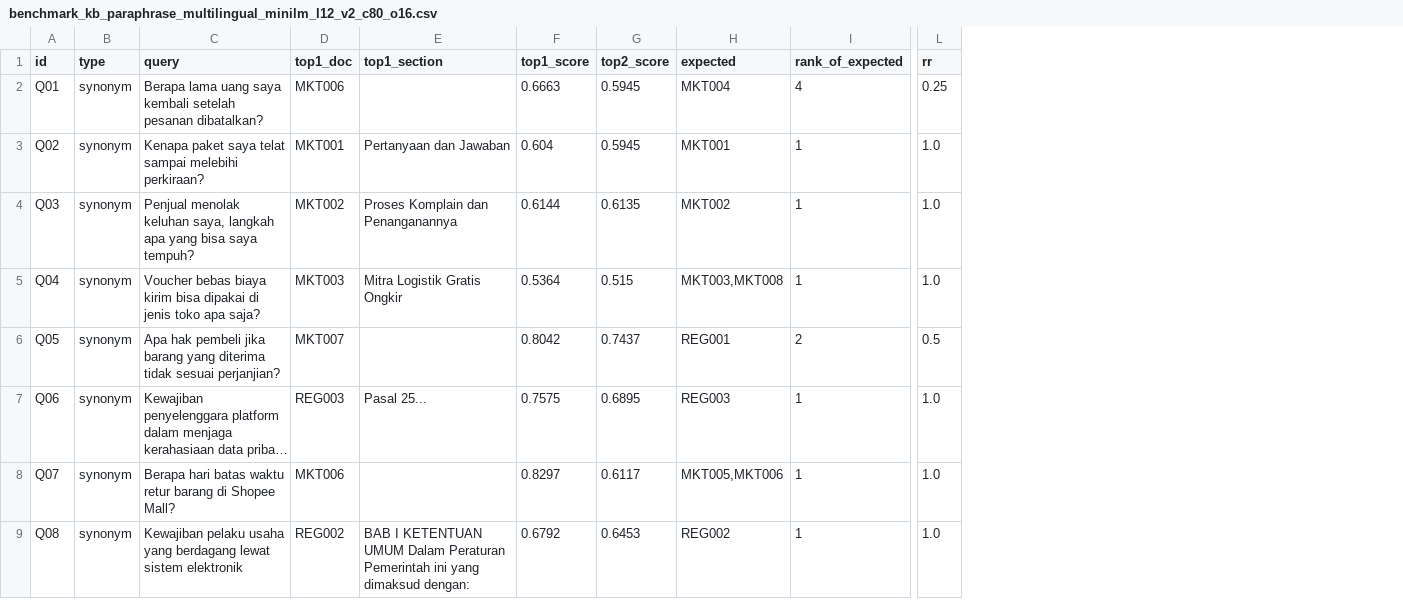
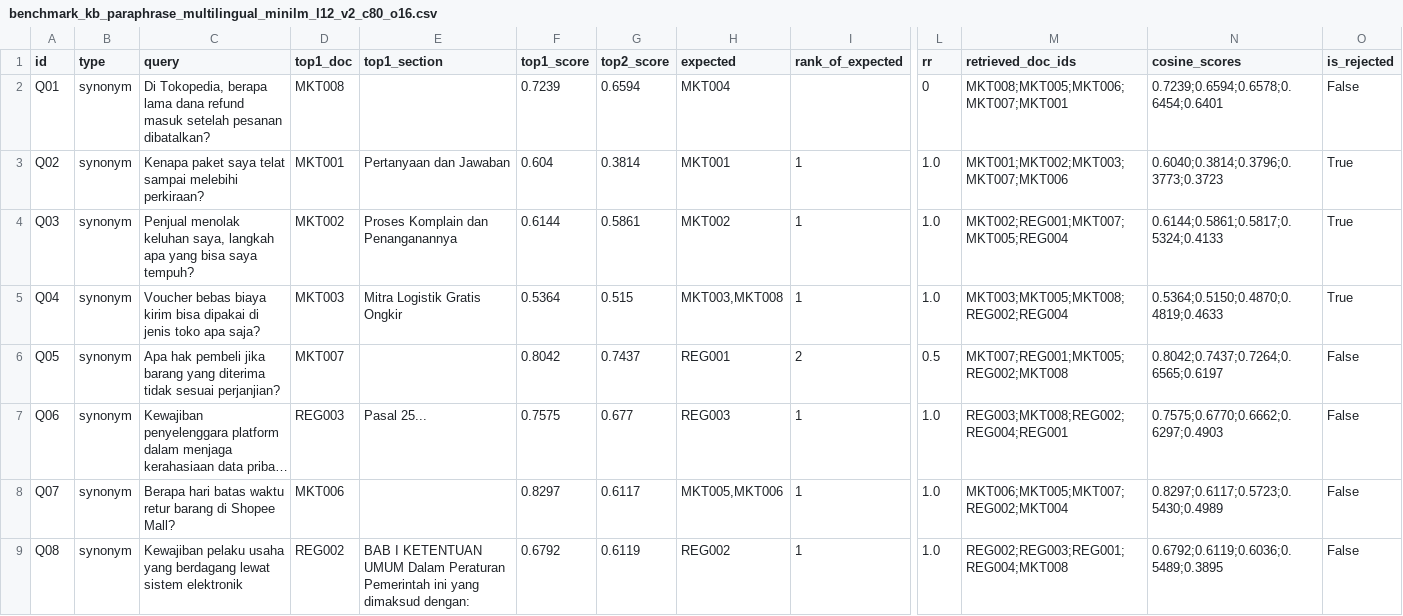
Before and after one commit to DeaHutapea/smartstore-ai, a CSV file: reports/benchmark_kb_paraphrase_multilingual_minilm_l12_v2_c80_o16.csv, drawn as a sheet; only a part is shown, gaps mark what is left out; long unchanged cells end in …; the diff covers the shown part only; the diff names each change by its address in the sheet, - before the commit and + after, or states it on an @@ line.

```diff
--- a/reports/benchmark_kb_paraphrase_multilingual_minilm_l12_v2_c80_o16.csv
+++ b/reports/benchmark_kb_paraphrase_multilingual_minilm_l12_v2_c80_o16.csv
+column M (retrieved_doc_ids), rows 2-9: MKT008;MKT005;MKT006;MKT007;MKT001 | MKT001;MKT002;MKT003;MKT007;MKT006 | MKT002;REG001;MKT007;MKT005;REG004 | MKT003;MKT005;MKT008;REG002;REG004 | MKT007;REG001;MKT005;REG002;MKT008 | REG003;MKT008;REG002;REG004;REG001 | MKT006;MKT005;MKT007;REG002;MKT004 | REG002;REG003;REG001;REG004;MKT008
+column N (cosine_scores), rows 2-9: 0.7239;0.6594;0.6578;0.6454;0.6401 | 0.6040;0.3814;0.3796;0.3773;0.3723 | 0.6144;0.5861;0.5817;0.5324;0.4133 | 0.5364;0.5150;0.4870;0.4819;0.4633 | 0.8042;0.7437;0.7264;0.6565;0.6197 | 0.7575;0.6770;0.6662;0.6297;0.4903 | 0.8297;0.6117;0.5723;0.5430;0.4989 | 0.6792;0.6119;0.6036;0.5489;0.3895
+column O (is_rejected), rows 2-9: False | True | True | True | False | False | False | False
-C2 (query): Berapa lama uang saya kembali setelah pesanan…
+C2 (query): Di Tokopedia, berapa lama dana refund masuk setelah pesanan…
-D2 (top1_doc): MKT006
+D2 (top1_doc): MKT008
-F2 (top1_score): 0.6663
+F2 (top1_score): 0.7239
-G2 (top2_score): 0.5945
+G2 (top2_score): 0.6594
-I2 (rank_of_expected): 4
+I2 (rank_of_expected): (empty)
-L2 (rr): 0.25
+L2 (rr): 0
-G3 (top2_score): 0.5945
+G3 (top2_score): 0.3814
-G4 (top2_score): 0.6135
+G4 (top2_score): 0.5861
-G7 (top2_score): 0.6895
+G7 (top2_score): 0.677
-G9 (top2_score): 0.6453
+G9 (top2_score): 0.6119
```
Also changed, not shown: 5 edited cells elsewhere in this file, data/corpus/corpus_manifest.csv, reports/benchmark_kb_multilingual_e5_small_c120_o24.csv, 53 other files.
